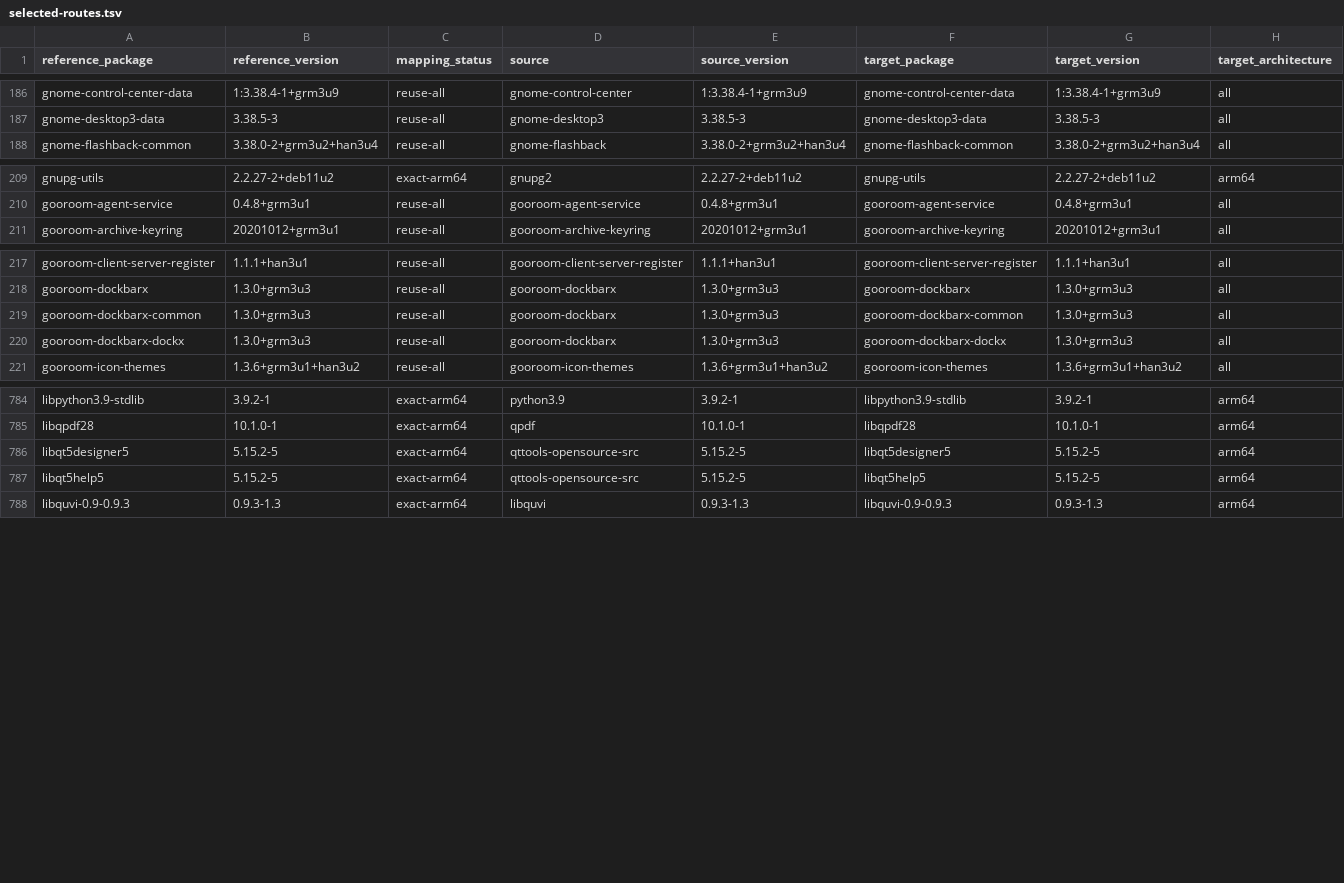
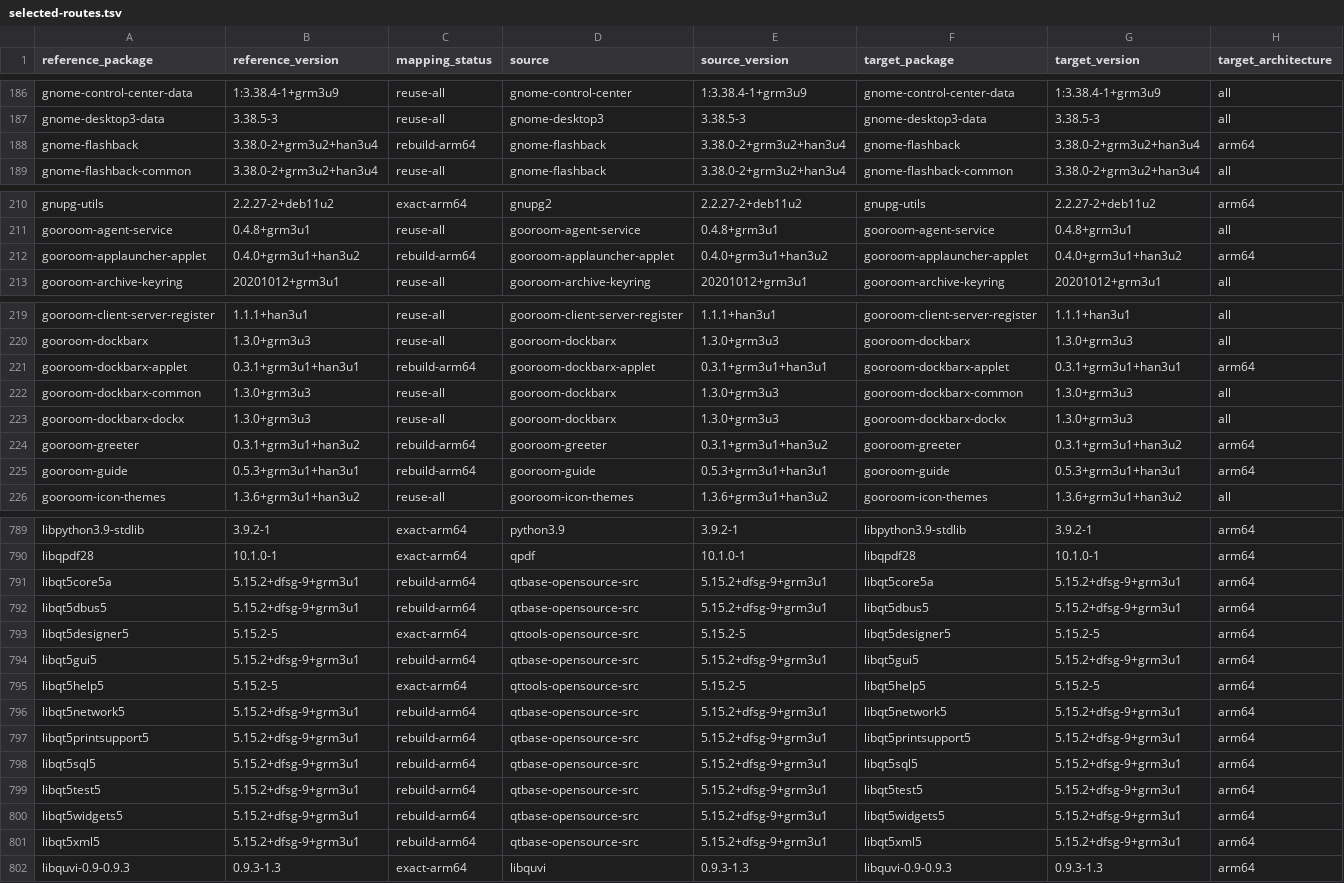
Before and after one commit to bicheondev/hancom-gooroom-archive, a TSV file: arm64/locks/final-package-repository-v2/selected-routes.tsv, drawn as a sheet; only a part is shown, gaps mark what is left out; rows hold the shown columns only; the diff covers the shown part only; the diff names each change by its address in the sheet, - before the commit and + after, or states it on an @@ line.

```diff
--- a/arm64/locks/final-package-repository-v2/selected-routes.tsv
+++ b/arm64/locks/final-package-repository-v2/selected-routes.tsv
+row 188: gnome-flashback | 3.38.0-2+grm3u2+han3u4 | rebuild-arm64 | gnome-flashback | 3.38.0-2+grm3u2+han3u4 | gnome-flashback | 3.38.0-2+grm3u2+han3u4 | arm64
+row 212: gooroom-applauncher-applet | 0.4.0+grm3u1+han3u2 | rebuild-arm64 | gooroom-applauncher-applet | 0.4.0+grm3u1+han3u2 | gooroom-applauncher-applet | 0.4.0+grm3u1+han3u2 | arm64
+row 221: gooroom-dockbarx-applet | 0.3.1+grm3u1+han3u1 | rebuild-arm64 | gooroom-dockbarx-applet | 0.3.1+grm3u1+han3u1 | gooroom-dockbarx-applet | 0.3.1+grm3u1+han3u1 | arm64
+row 224: gooroom-greeter | 0.3.1+grm3u1+han3u2 | rebuild-arm64 | gooroom-greeter | 0.3.1+grm3u1+han3u2 | gooroom-greeter | 0.3.1+grm3u1+han3u2 | arm64
+row 225: gooroom-guide | 0.5.3+grm3u1+han3u1 | rebuild-arm64 | gooroom-guide | 0.5.3+grm3u1+han3u1 | gooroom-guide | 0.5.3+grm3u1+han3u1 | arm64
+row 791: libqt5core5a | 5.15.2+dfsg-9+grm3u1 | rebuild-arm64 | qtbase-opensource-src | 5.15.2+dfsg-9+grm3u1 | libqt5core5a | 5.15.2+dfsg-9+grm3u1 | arm64
+row 792: libqt5dbus5 | 5.15.2+dfsg-9+grm3u1 | rebuild-arm64 | qtbase-opensource-src | 5.15.2+dfsg-9+grm3u1 | libqt5dbus5 | 5.15.2+dfsg-9+grm3u1 | arm64
+row 794: libqt5gui5 | 5.15.2+dfsg-9+grm3u1 | rebuild-arm64 | qtbase-opensource-src | 5.15.2+dfsg-9+grm3u1 | libqt5gui5 | 5.15.2+dfsg-9+grm3u1 | arm64
+row 796: libqt5network5 | 5.15.2+dfsg-9+grm3u1 | rebuild-arm64 | qtbase-opensource-src | 5.15.2+dfsg-9+grm3u1 | libqt5network5 | 5.15.2+dfsg-9+grm3u1 | arm64
+row 797: libqt5printsupport5 | 5.15.2+dfsg-9+grm3u1 | rebuild-arm64 | qtbase-opensource-src | 5.15.2+dfsg-9+grm3u1 | libqt5printsupport5 | 5.15.2+dfsg-9+grm3u1 | arm64
+row 798: libqt5sql5 | 5.15.2+dfsg-9+grm3u1 | rebuild-arm64 | qtbase-opensource-src | 5.15.2+dfsg-9+grm3u1 | libqt5sql5 | 5.15.2+dfsg-9+grm3u1 | arm64
+row 799: libqt5test5 | 5.15.2+dfsg-9+grm3u1 | rebuild-arm64 | qtbase-opensource-src | 5.15.2+dfsg-9+grm3u1 | libqt5test5 | 5.15.2+dfsg-9+grm3u1 | arm64
+row 800: libqt5widgets5 | 5.15.2+dfsg-9+grm3u1 | rebuild-arm64 | qtbase-opensource-src | 5.15.2+dfsg-9+grm3u1 | libqt5widgets5 | 5.15.2+dfsg-9+grm3u1 | arm64
+row 801: libqt5xml5 | 5.15.2+dfsg-9+grm3u1 | rebuild-arm64 | qtbase-opensource-src | 5.15.2+dfsg-9+grm3u1 | libqt5xml5 | 5.15.2+dfsg-9+grm3u1 | arm64
```
Also changed, not shown: 1 added row elsewhere in this file, 5 other files.
